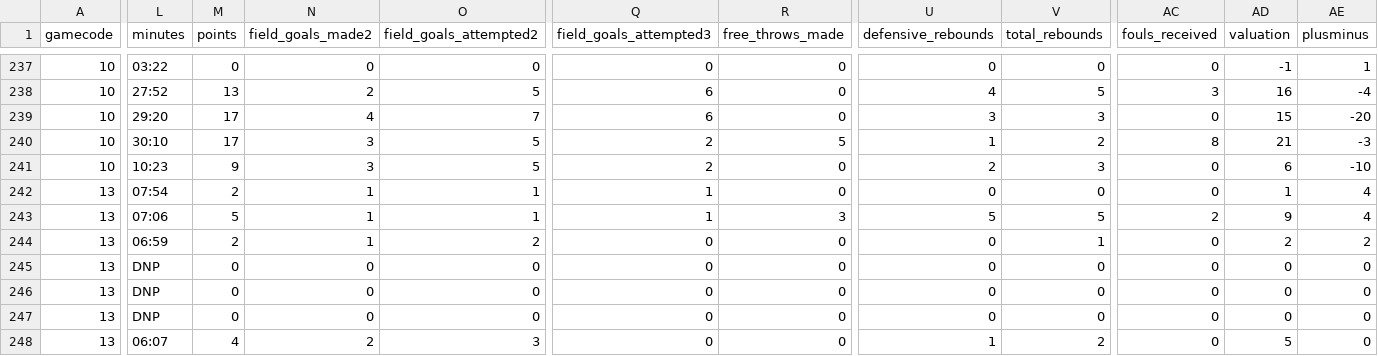
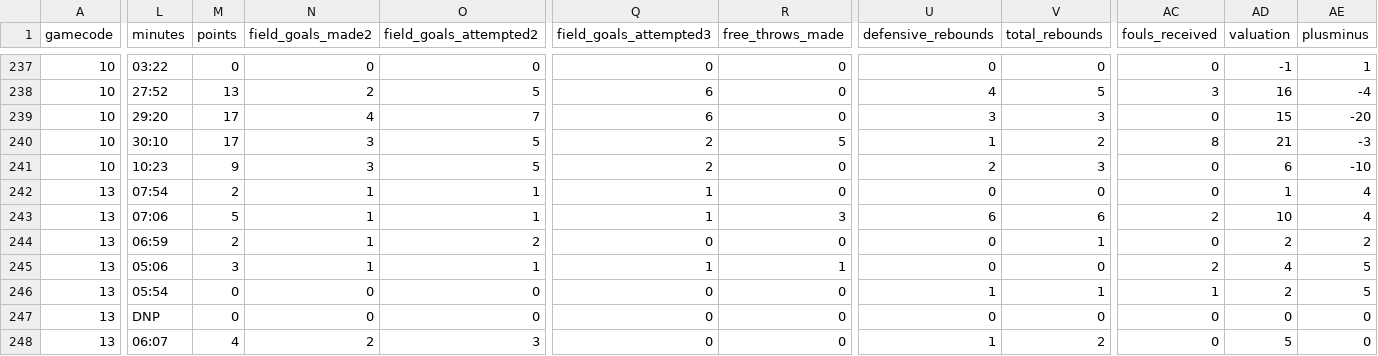
Before and after one commit to IvoVillanueva/EUROLIGAS, a CSV file: data/euroleague_boxscore_2026-27.csv, drawn as a sheet; only a part is shown, gaps mark what is left out; the diff covers the shown part only; the diff names each change by its address in the sheet, - before the commit and + after, or states it on an @@ line.

```diff
--- a/data/euroleague_boxscore_2026-27.csv
+++ b/data/euroleague_boxscore_2026-27.csv
-U243 (defensive_rebounds): 5
+U243 (defensive_rebounds): 6
-V243 (total_rebounds): 5
+V243 (total_rebounds): 6
-AD243 (valuation): 9
+AD243 (valuation): 10
-L245 (minutes): DNP
+L245 (minutes): 05:06
-M245 (points): 0
+M245 (points): 3
-N245 (field_goals_made2): 0
+N245 (field_goals_made2): 1
-O245 (field_goals_attempted2): 0
+O245 (field_goals_attempted2): 1
-Q245 (field_goals_attempted3): 0
+Q245 (field_goals_attempted3): 1
-R245 (free_throws_made): 0
+R245 (free_throws_made): 1
-AC245 (fouls_received): 0
+AC245 (fouls_received): 2
-AD245 (valuation): 0
+AD245 (valuation): 4
-AE245:AE246 (plusminus): 0
+AE245:AE246 (plusminus): 5
-L246 (minutes): DNP
+L246 (minutes): 05:54
-U246 (defensive_rebounds): 0
+U246 (defensive_rebounds): 1
-V246 (total_rebounds): 0
+V246 (total_rebounds): 1
-AC246 (fouls_received): 0
+AC246 (fouls_received): 1
-AD246 (valuation): 0
+AD246 (valuation): 2
```
Also changed, not shown: 118 edited cells elsewhere in this file, data/eurocup_boxscore_2026-27.csv, 4 other files.
